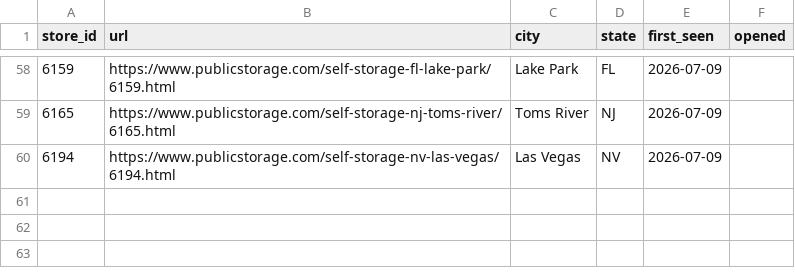
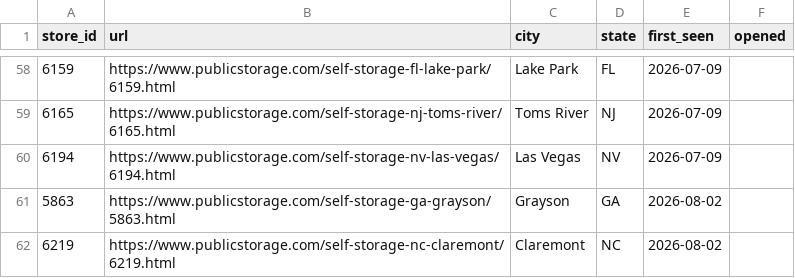
Before and after one commit to itshumpf/storage-directory, a CSV file: history/pipeline.csv, drawn as a sheet; only a part is shown, gaps mark what is left out.

```diff
--- a/history/pipeline.csv
+++ b/history/pipeline.csv
@@ -60 +60,3 @@ store_id,url,city,state,first_seen,opened
 6194,https://www.publicstorage.com/self-storage-nv-las-vegas/6194.html,Las Vegas,NV,2026-07-09,
+5863,https://www.publicstorage.com/self-storage-ga-grayson/5863.html,Grayson,GA,2026-08-02,
+6219,https://www.publicstorage.com/self-storage-nc-claremont/6219.html,Claremont,NC,2026-08-02,
```
Also changed, not shown: 10 other files.
